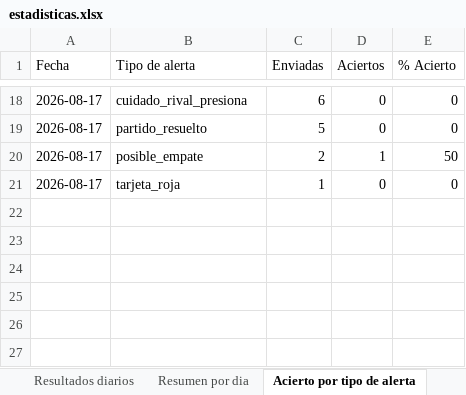
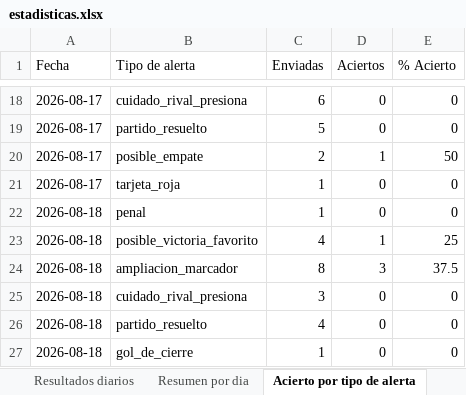
Before and after one commit to erikolivo/alertas-excel, an Excel workbook: data/estadisticas.xlsx, sheet Acierto por tipo de alerta, drawn as a sheet; only a part is shown, gaps mark what is left out; values as stored, in another font and other column widths than the file's, no borders; the diff names each change by its address in the sheet, - before the commit and + after, or states it on an @@ line.

```diff
--- a/data/estadisticas.xlsx (sheet Acierto por tipo de alerta)
+++ b/data/estadisticas.xlsx (sheet Acierto por tipo de alerta)
+row 22: 2026-08-18 | penal | 1 | 0 | 0
+row 23: 2026-08-18 | posible_victoria_favorito | 4 | 1 | 25
+row 24: 2026-08-18 | ampliacion_marcador | 8 | 3 | 37.5
+row 25: 2026-08-18 | cuidado_rival_presiona | 3 | 0 | 0
+row 26: 2026-08-18 | partido_resuelto | 4 | 0 | 0
+row 27: 2026-08-18 | gol_de_cierre | 1 | 0 | 0
```
Also changed, not shown: sheet Resultados diarios, sheet Resumen por dia, 4 other files.
